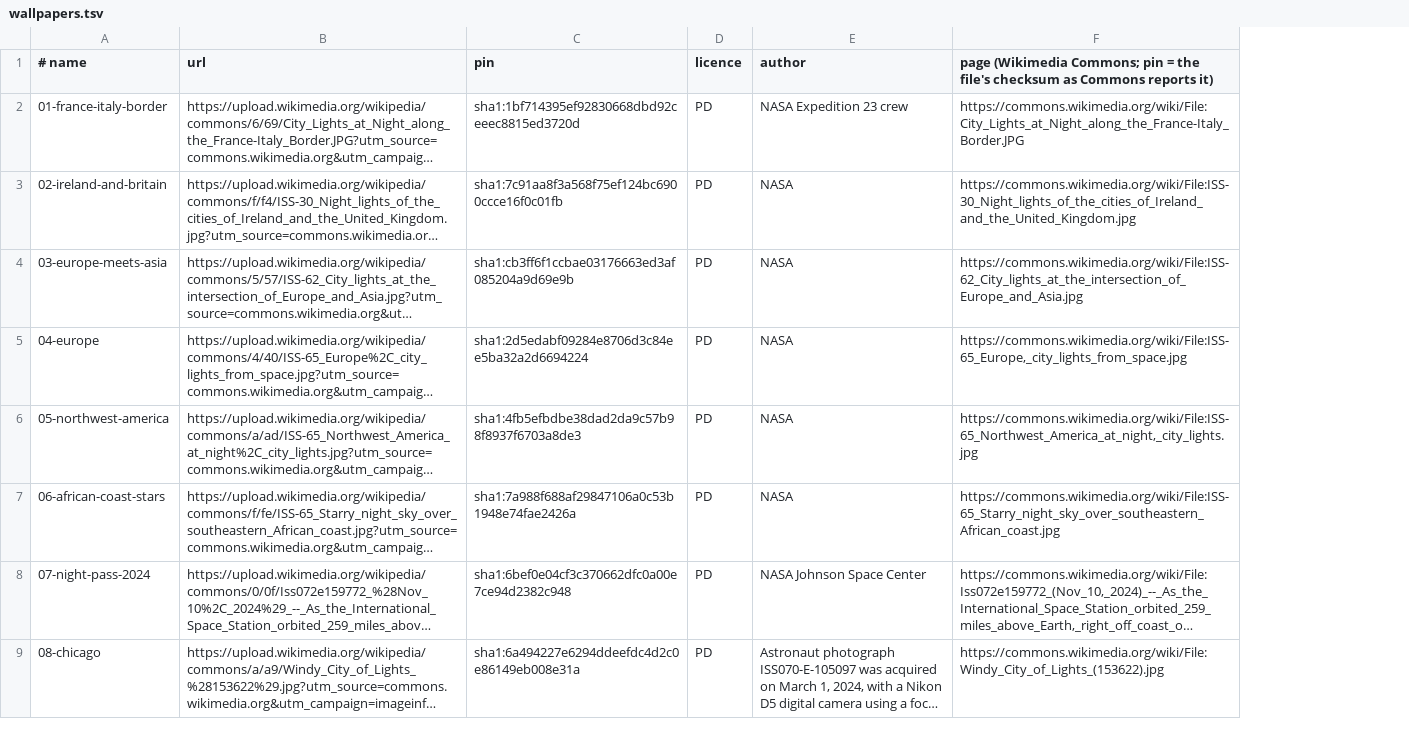
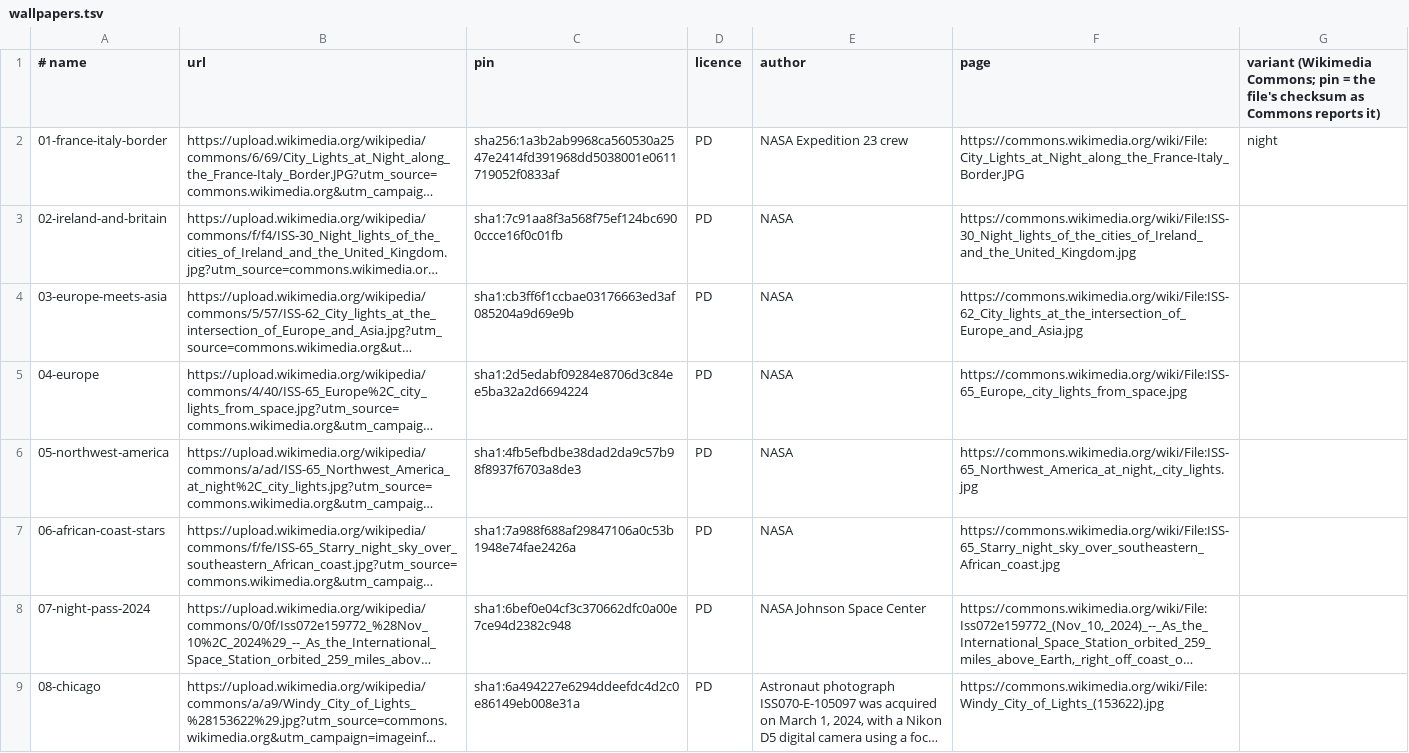
Before and after one commit to KitsuneKode/kuwai, a TSV file: themes/earthlight/wallpapers.tsv, drawn as a sheet; only a part is shown; long unchanged cells end in …; the diff covers the shown part only; the diff names each change by its address in the sheet, - before the commit and + after, or states it on an @@ line.

Commit message:
feat(wallpapers): switch theme variants at sunrise and sunset

```diff
--- a/themes/earthlight/wallpapers.tsv
+++ b/themes/earthlight/wallpapers.tsv
+column G, rows 1-2: variant (Wikimedia Commons; pin = the file's checksum as Commons reports it) | night
-F1: page (Wikimedia Commons; pin = the file's checksum as Commons reports it)
+F1: page
-C2 (pin): sha1:1bf714395ef92830668dbd92ceeec8815ed3720d
+C2 (pin): sha256:1a3b2ab9968ca560530a2547e2414fd391968dd5038001e0611719052f0833af
```
Also changed, not shown: 1 edited cell elsewhere in this file, 14 other files.
